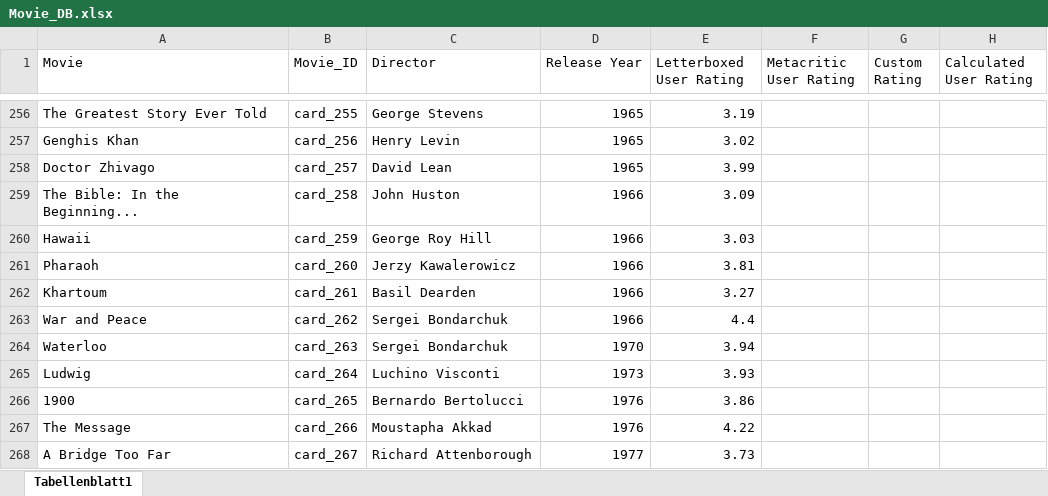
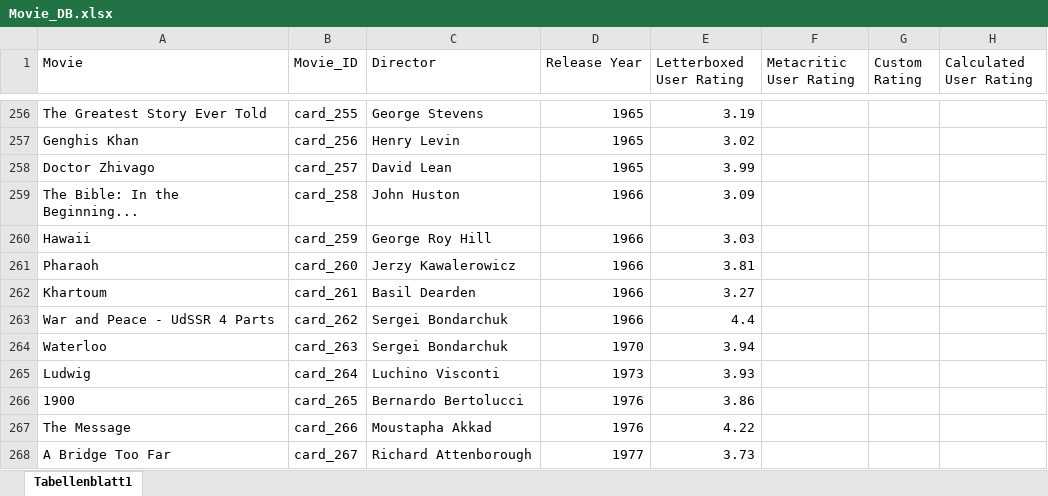
Before and after one commit to superuser-1/card-game, an Excel workbook: source_data/Movie_DB.xlsx, sheet Tabellenblatt1, drawn as a sheet; only a part is shown, gaps mark what is left out; values as stored, in another font and other column widths than the file's, no borders; the diff names each change by its address in the sheet, - before the commit and + after, or states it on an @@ line.

```diff
--- a/source_data/Movie_DB.xlsx (sheet Tabellenblatt1)
+++ b/source_data/Movie_DB.xlsx (sheet Tabellenblatt1)
-A263 (Movie): War and Peace
+A263 (Movie): War and Peace - UdSSR 4 Parts
```
Also changed, not shown: 2 other files.
